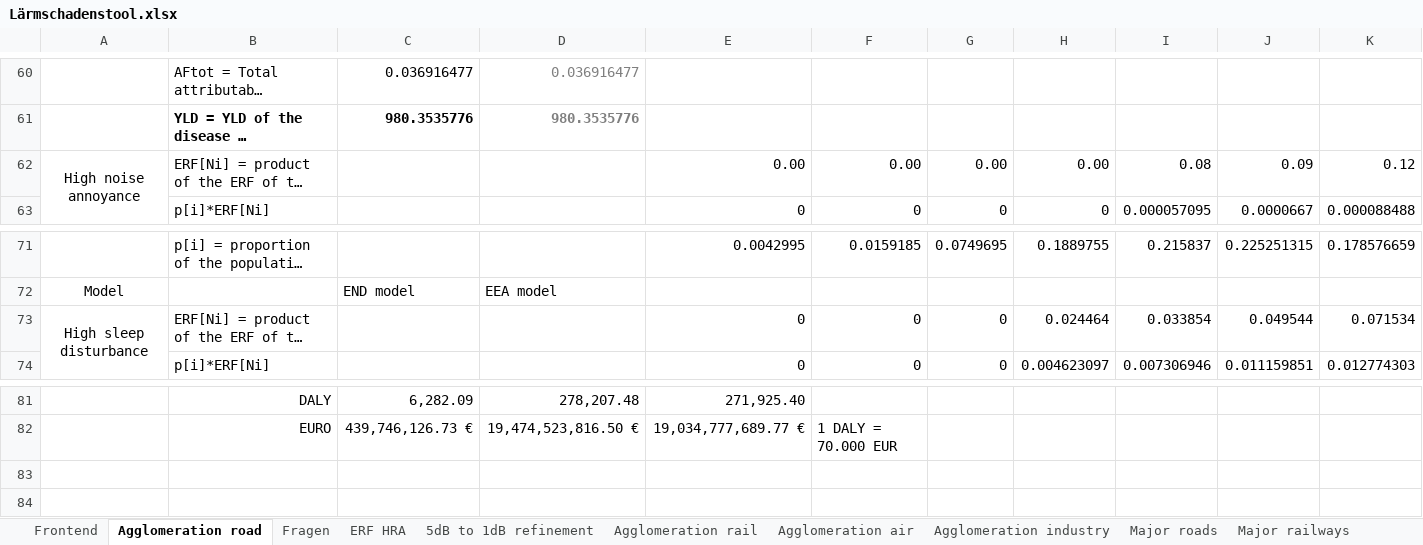
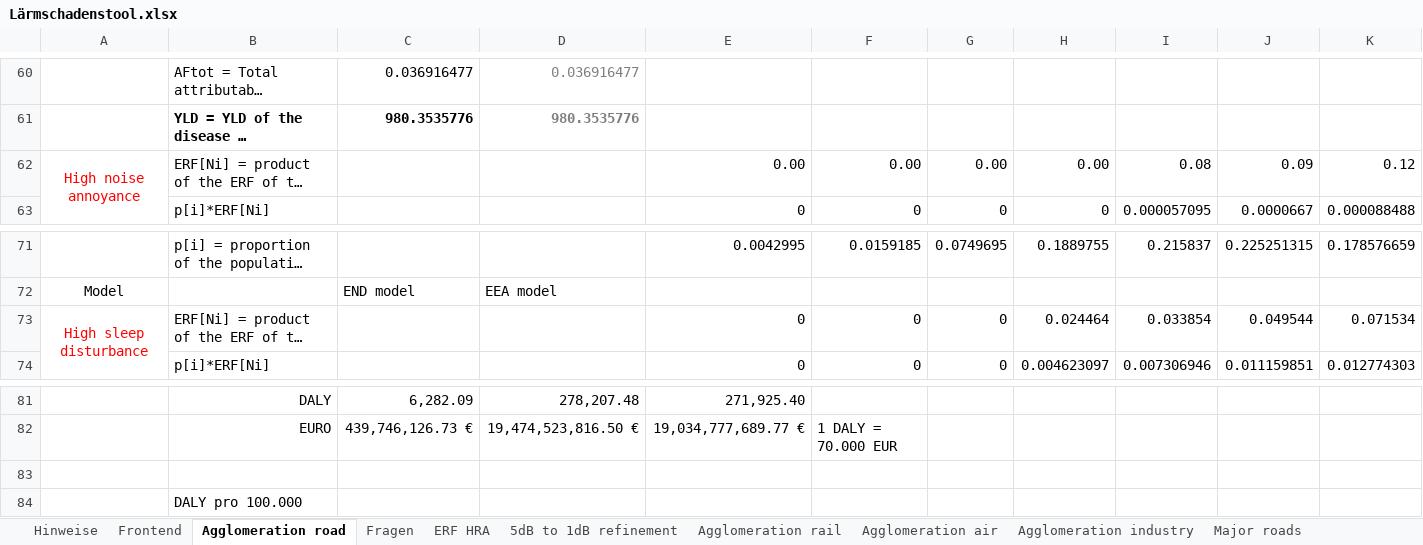
Before and after one commit to Ma-Loma/Hessen_END_Healthiar, an Excel workbook: Lärmschadenstool_EXCEL/Lärmschadenstool.xlsx, sheet Agglomeration road, drawn as a sheet; only a part is shown, gaps mark what is left out; long unchanged cells end in …; values as stored, in another font and other column widths than the file's, no borders; rows hold the shown columns only; the diff names each change by its address in the sheet, - before the commit and + after, or states it on an @@ line.

Commit message:
FEHLER bei HA und ev. HSD ERF
/100 überprüfen -> eventuell excel einstellung falsch (Zahl vs. Standard)

--Y Größenordnung HA stimmt nicht

```diff
--- a/Lärmschadenstool_EXCEL/Lärmschadenstool.xlsx (sheet Agglomeration road)
+++ b/Lärmschadenstool_EXCEL/Lärmschadenstool.xlsx (sheet Agglomeration road)
+sheet tab: Hinweise
-A62 text colour: black
+A62 text colour: #FF0000
-A73 text colour: black
+A73 text colour: #FF0000
+row 83: (empty)
+row 84:  | DALY pro 100.000
```
